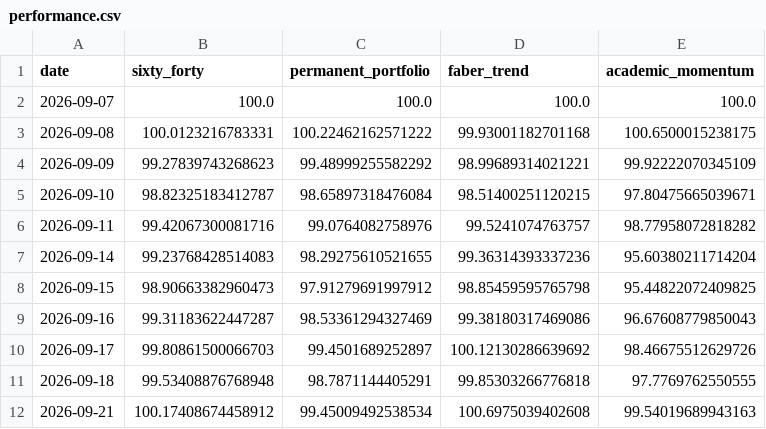
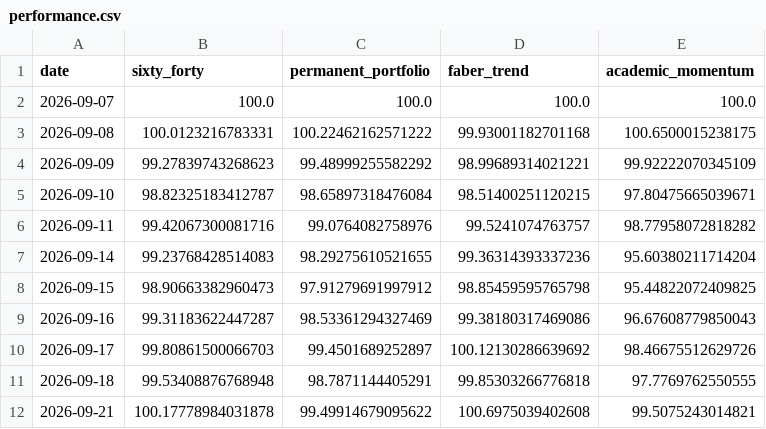
Before and after one commit to OPCooaching/assurance-vie-data, a CSV file: data/academic/performance.csv, drawn as a sheet.

```diff
--- a/data/academic/performance.csv
+++ b/data/academic/performance.csv
@@ -11,2 +11,2 @@ date,sixty_forty,permanent_portfolio,faber_trend,academic_momentum
 2026-09-18,99.53408876768948,98.7871144405291,99.85303266776818,97.7769762550555
-2026-09-21,100.17408674458912,99.45009492538534,100.6975039402608,99.54019689943163
+2026-09-21,100.17778984031878,99.49914679095622,100.6975039402608,99.5075243014821
```
Also changed, not shown: data/benchmarks/bernard_origin.csv, data/indicators/latest.csv, 4 other files.
